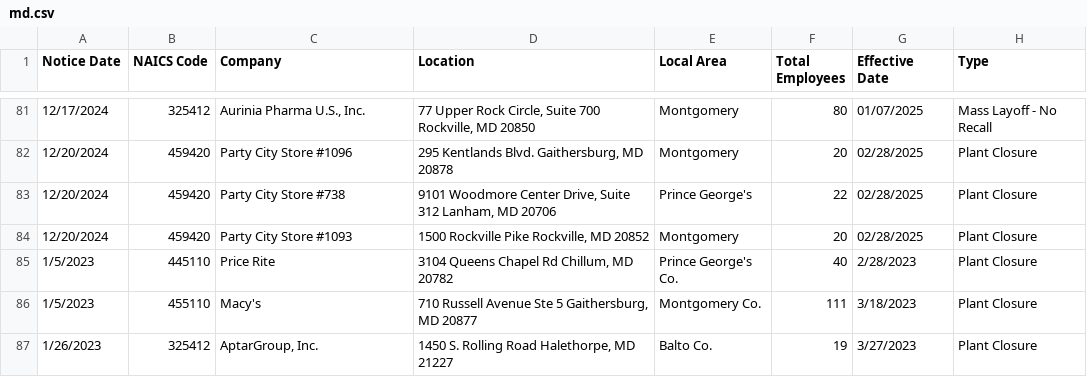
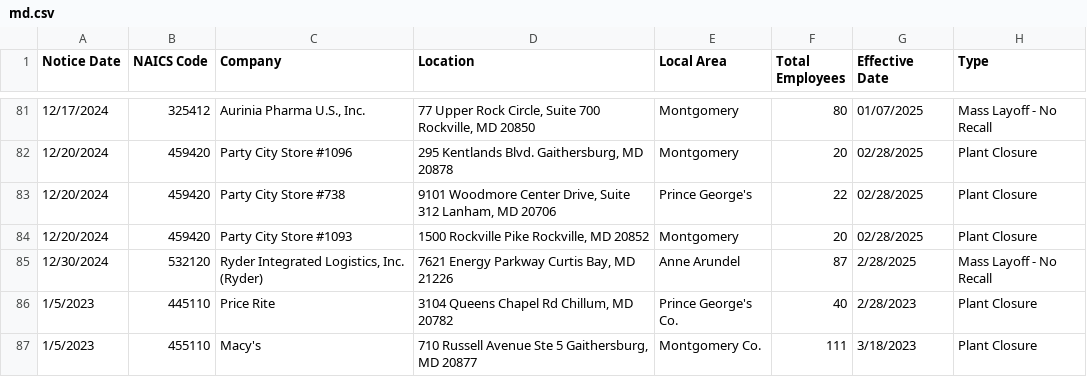
Before and after one commit to biglocalnews/layoff-watch, a CSV file: data/warn-transformer/raw/md.csv, drawn as a sheet; only a part is shown, gaps mark what is left out; the shorter side is filled out with more unchanged rows; the diff names each change by its address in the sheet, - before the commit and + after, or states it on an @@ line.

```diff
--- a/data/warn-transformer/raw/md.csv
+++ b/data/warn-transformer/raw/md.csv
+row 85: 12/30/2024 | 532120 | Ryder Integrated Logistics, Inc. (Ryder) | 7621 Energy Parkway Curtis Bay, MD 21226 | Anne Arundel | 87 | 2/28/2025 | Mass Layoff - No Recall
```
Also changed, not shown: data/warn-transformer/processed/additions.csv, data/warn-transformer/processed/amendments.csv, 10 other files.
